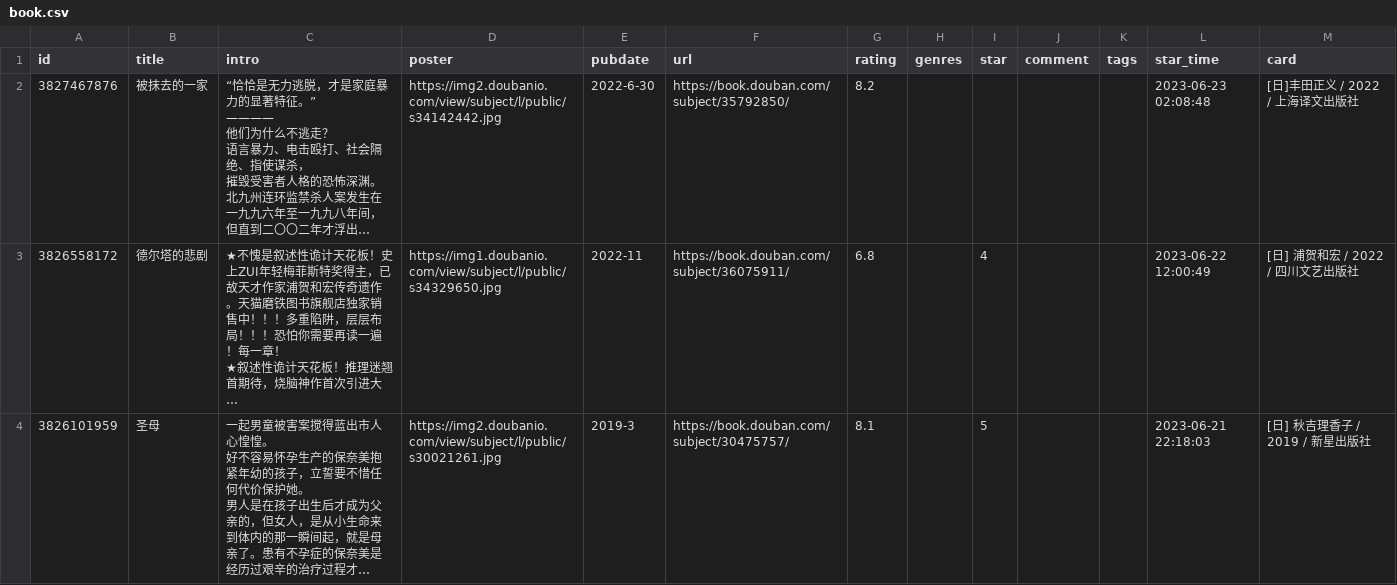
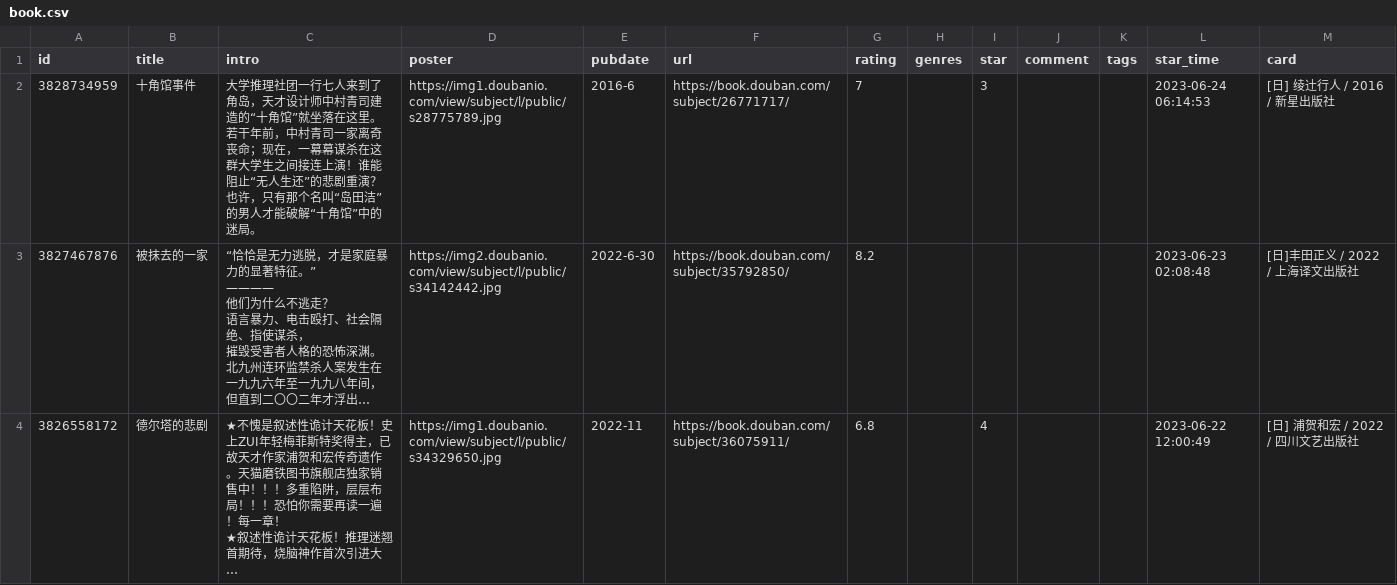
Before and after one commit to lillian-who/lillian-who.github.io, a CSV file: data/douban/book.csv, drawn as a sheet; only a part is shown; the shorter side is filled out with more unchanged rows; long unchanged cells end in …; the diff names each change by its address in the sheet, - before the commit and + after, or states it on an @@ line.

Commit message:
chore: update douban data

```diff
--- a/data/douban/book.csv
+++ b/data/douban/book.csv
+row 2: 3828734959 | 十角馆事件 | 大学推理社团一行七人来到了角岛，天才设计师中村青司建造的“十角馆”就坐落在这里。若干年前，中村青司一家离奇丧命；现在，一幕幕谋杀在这群大学生之间接连上演！谁能阻止“无人生还”的悲剧重演？也许，只有那个名叫“岛田洁”的男人才能破解“十角馆”中的迷局。 | https://img1.doubanio.com/view/subject/l/public/s28775789.jpg | 2016-6 | https://book.douban.com/subject/26771717/ | 7 |  | 3 |  |  | 2023-06-24 06:14:53 | [日] 绫辻行人 / 2016 / 新星出版社
```
Also changed, not shown: data/douban/movie.csv.
